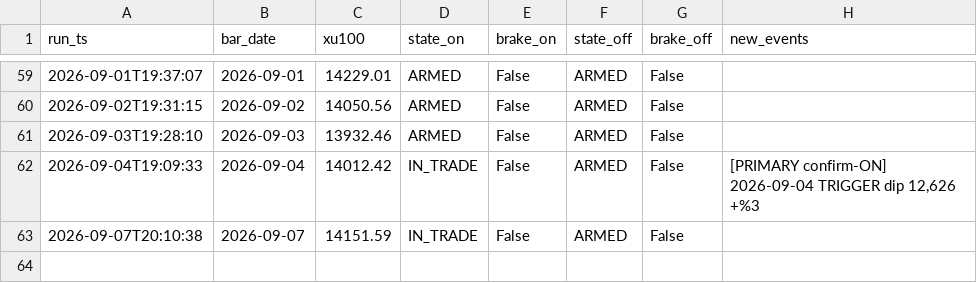
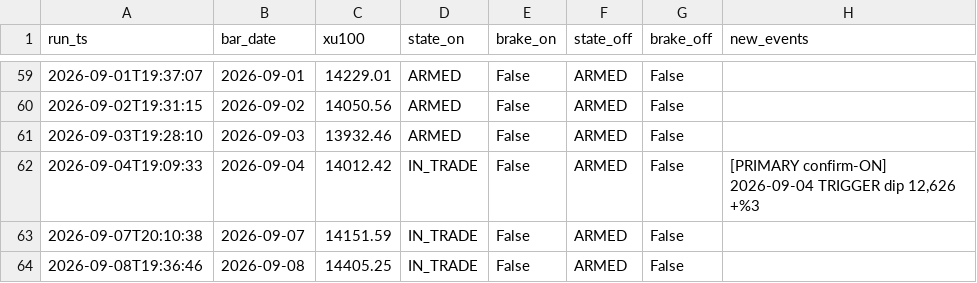
Before and after one commit to aalpkk/nox-project, a CSV file: output/sector_rotation_monitor_log.csv, drawn as a sheet; only a part is shown, gaps mark what is left out.

```diff
--- a/output/sector_rotation_monitor_log.csv
+++ b/output/sector_rotation_monitor_log.csv
@@ -63 +63,2 @@ run_ts,bar_date,xu100,state_on,brake_on,state_off,brake_off,new_events
 2026-09-07T20:10:38,2026-09-07,14151.59,IN_TRADE,False,ARMED,False,
+2026-09-08T19:36:46,2026-09-08,14405.25,IN_TRADE,False,ARMED,False,
```
Also changed, not shown: 1 other file.
